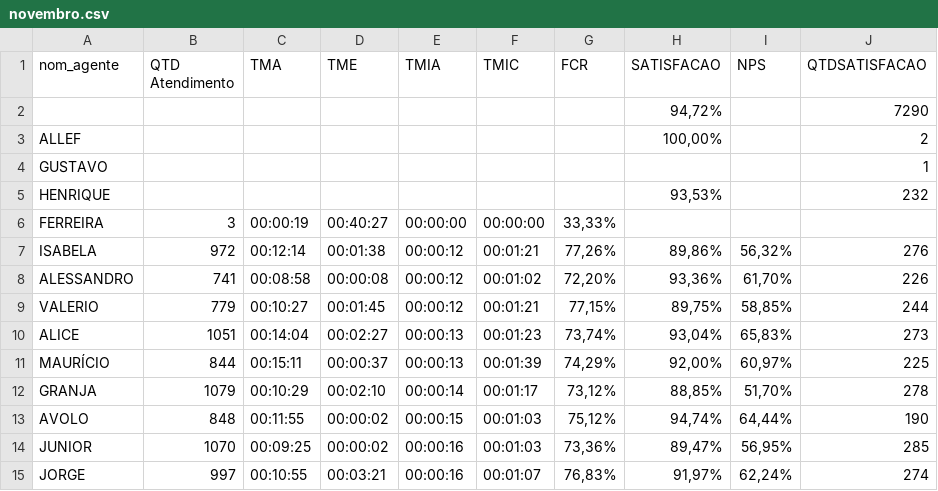
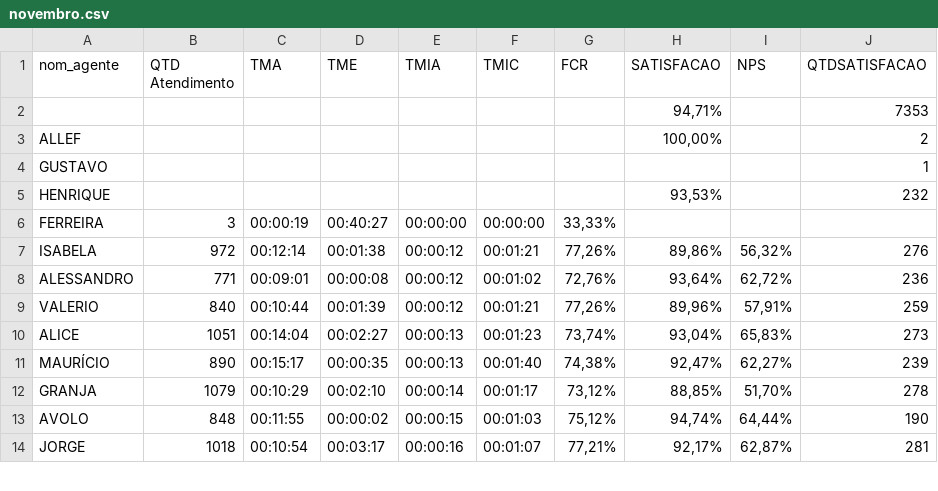
Before and after one commit to viniciossilvaoriginal2025-png/dashboard-atel, a CSV file: data/novembro.csv, drawn as a sheet; only a part is shown; the diff covers the shown part only.

Commit message:
Add files via upload

```diff
--- a/data/novembro.csv
+++ b/data/novembro.csv
@@ -1,3 +1,3 @@
 nom_agente,QTD Atendimento,TMA,TME,TMIA,TMIC,FCR,SATISFACAO,NPS,QTDSATISFACAO
-,,,,,,,"94,72%",,7290
+,,,,,,,"94,71%",,7353
 ALLEF,,,,,,,"100,00%",,2
@@ -7,9 +7,8 @@ FERREIRA,3,00:00:19,00:40:27,00:00:00,00:00:00,"33,33%",,,
 ISABELA,972,00:12:14,00:01:38,00:00:12,00:01:21,"77,26%","89,86%","56,32%",276
-ALESSANDRO,741,00:08:58,00:00:08,00:00:12,00:01:02,"72,20%","93,36%","61,70%",226
-VALERIO,779,00:10:27,00:01:45,00:00:12,00:01:21,"77,15%","89,75%","58,85%",244
+ALESSANDRO,771,00:09:01,00:00:08,00:00:12,00:01:02,"72,76%","93,64%","62,72%",236
+VALERIO,840,00:10:44,00:01:39,00:00:12,00:01:21,"77,26%","89,96%","57,91%",259
 ALICE,1051,00:14:04,00:02:27,00:00:13,00:01:23,"73,74%","93,04%","65,83%",273
-MAURÍCIO,844,00:15:11,00:00:37,00:00:13,00:01:39,"74,29%","92,00%","60,97%",225
+MAURÍCIO,890,00:15:17,00:00:35,00:00:13,00:01:40,"74,38%","92,47%","62,27%",239
 GRANJA,1079,00:10:29,00:02:10,00:00:14,00:01:17,"73,12%","88,85%","51,70%",278
 AVOLO,848,00:11:55,00:00:02,00:00:15,00:01:03,"75,12%","94,74%","64,44%",190
-JUNIOR,1070,00:09:25,00:00:02,00:00:16,00:01:03,"73,36%","89,47%","56,95%",285
-JORGE,997,00:10:55,00:03:21,00:00:16,00:01:07,"76,83%","91,97%","62,24%",274
+JORGE,1018,00:10:54,00:03:17,00:00:16,00:01:07,"77,21%","92,17%","62,87%",281
```
Also changed, not shown: 1 added row and 50 edited cells elsewhere in this file.
